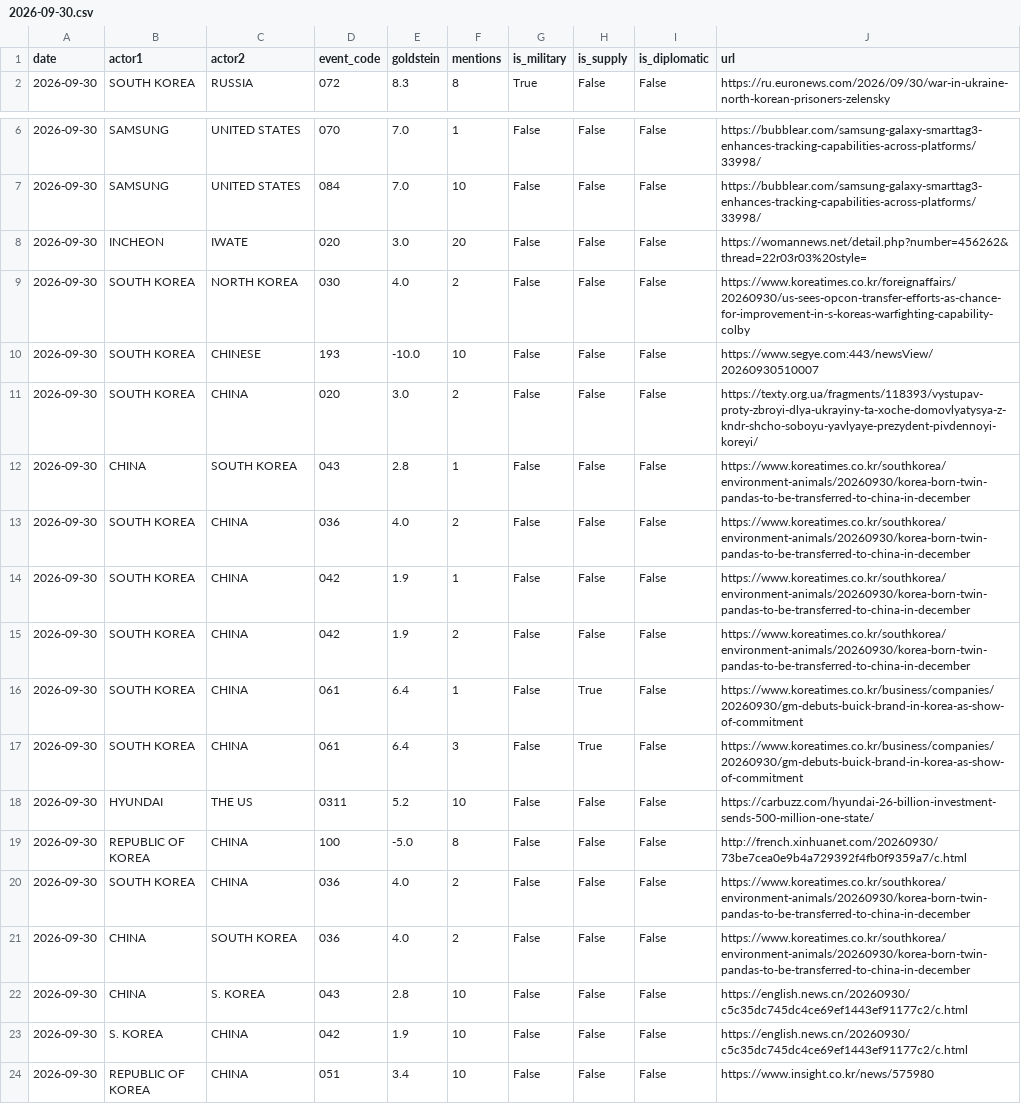
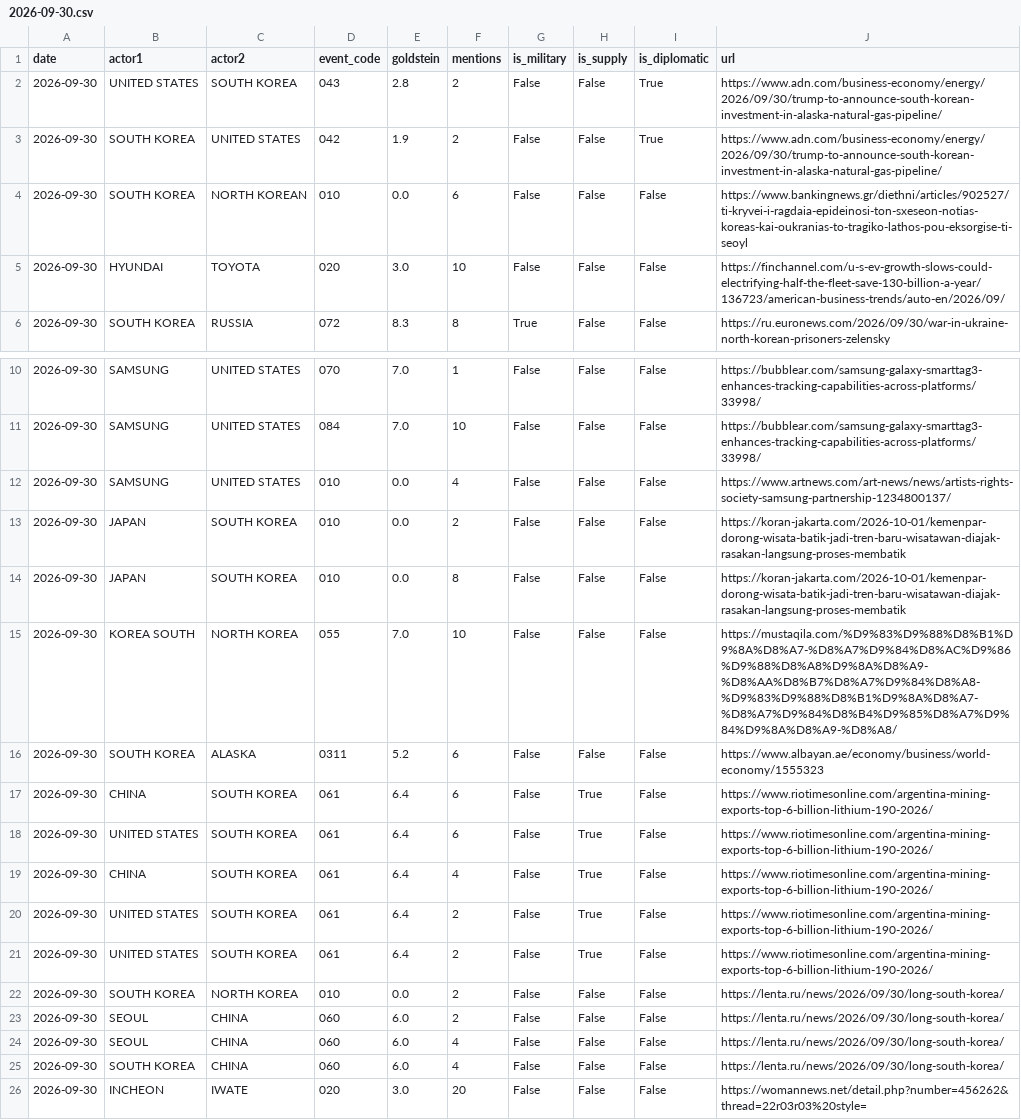
Before and after one commit to gaiscenter/gais-kbti, a CSV file: raw_data/2026-09-30.csv, drawn as a sheet; only a part is shown, gaps mark what is left out; the shorter side is filled out with more unchanged rows.

```diff
--- a/raw_data/2026-09-30.csv
+++ b/raw_data/2026-09-30.csv
@@ -1,2 +1,6 @@
 date,actor1,actor2,event_code,goldstein,mentions,is_military,is_supply,is_diplomatic,url
+2026-09-30,UNITED STATES,SOUTH KOREA,043,2.8,2,False,False,True,https://www.adn.com/business-economy/energy/2026/09/30/trump-to-announce-south-korean-investment-in-alaska-natural-gas-pipeline/
+2026-09-30,SOUTH KOREA,UNITED STATES,042,1.9,2,False,False,True,https://www.adn.com/business-economy/energy/2026/09/30/trump-to-announce-south-korean-investment-in-alaska-natural-gas-pipeline/
+2026-09-30,SOUTH KOREA,NORTH KOREAN,010,0.0,6,False,False,False,https://www.bankingnews.gr/diethni/articles/902527/ti-kryvei-i-ragdaia-epideinosi-ton-sxeseon-notias-koreas-kai-oukranias-to-tragiko-lathos-pou-eksorgise-ti-seoyl
+2026-09-30,HYUNDAI,TOYOTA,020,3.0,10,False,False,False,https://finchannel.com/u-s-ev-growth-slows-could-electrifying-half-the-fleet-save-130-billion-a-year/136723/american-business-trends/auto-en/2026/09/
 2026-09-30,SOUTH KOREA,RUSSIA,072,8.3,8,True,False,False,https://ru.euronews.com/2026/09/30/war-in-ukraine-north-korean-prisoners-zelensky
@@ -7,2 +11,16 @@
 2026-09-30,SAMSUNG,UNITED STATES,084,7.0,10,False,False,False,https://bubblear.com/samsung-galaxy-smarttag3-enhances-tracking-capabilities-across-platforms/33998/
+2026-09-30,SAMSUNG,UNITED STATES,010,0.0,4,False,False,False,https://www.artnews.com/art-news/news/artists-rights-society-samsung-partnership-1234800137/
+2026-09-30,JAPAN,SOUTH KOREA,010,0.0,2,False,False,False,https://koran-jakarta.com/2026-10-01/kemenpar-dorong-wisata-batik-jadi-tren-baru-wisatawan-diajak-rasakan-langsung-proses-membatik
+2026-09-30,JAPAN,SOUTH KOREA,010,0.0,8,False,False,False,https://koran-jakarta.com/2026-10-01/kemenpar-dorong-wisata-batik-jadi-tren-baru-wisatawan-diajak-rasakan-langsung-proses-membatik
+2026-09-30,KOREA SOUTH,NORTH KOREA,055,7.0,10,False,False,False,https://mustaqila.com/%D9%83%D9%88%D8%B1%D9%8A%D8%A7-%D8%A7%D9%84%D8%AC%D9%86%D9%88%D8%A8%D9%8A%D8%A9-%D8%AA%D8%B7%D8%A7%D9%84%D8%A8-%D9%83%D9%88%D8%B1%D9%8A%D8%A7-%D8%A7%D9%84%D8%B4%D9%85%D8%A7%D9%84%D9%8A%D8%A9-%D8%A8/
+2026-09-30,SOUTH KOREA,ALASKA,0311,5.2,6,False,False,False,https://www.albayan.ae/economy/business/world-economy/1555323
+2026-09-30,CHINA,SOUTH KOREA,061,6.4,6,False,True,False,https://www.riotimesonline.com/argentina-mining-exports-top-6-billion-lithium-190-2026/
+2026-09-30,UNITED STATES,SOUTH KOREA,061,6.4,6,False,True,False,https://www.riotimesonline.com/argentina-mining-exports-top-6-billion-lithium-190-2026/
+2026-09-30,CHINA,SOUTH KOREA,061,6.4,4,False,True,False,https://www.riotimesonline.com/argentina-mining-exports-top-6-billion-lithium-190-2026/
+2026-09-30,UNITED STATES,SOUTH KOREA,061,6.4,2,False,True,False,https://www.riotimesonline.com/argentina-mining-exports-top-6-billion-lithium-190-2026/
+2026-09-30,UNITED STATES,SOUTH KOREA,061,6.4,2,False,True,False,https://www.riotimesonline.com/argentina-mining-exports-top-6-billion-lithium-190-2026/
+2026-09-30,SOUTH KOREA,NORTH KOREA,010,0.0,2,False,False,False,https://lenta.ru/news/2026/09/30/long-south-korea/
+2026-09-30,SEOUL,CHINA,060,6.0,2,False,False,False,https://lenta.ru/news/2026/09/30/long-south-korea/
+2026-09-30,SEOUL,CHINA,060,6.0,4,False,False,False,https://lenta.ru/news/2026/09/30/long-south-korea/
+2026-09-30,SOUTH KOREA,CHINA,060,6.0,4,False,False,False,https://lenta.ru/news/2026/09/30/long-south-korea/
 2026-09-30,INCHEON,IWATE,020,3.0,20,False,False,False,https://womannews.net/detail.php?number=456262&thread=22r03r03%20style=
```
Also changed, not shown: 3 other files.
